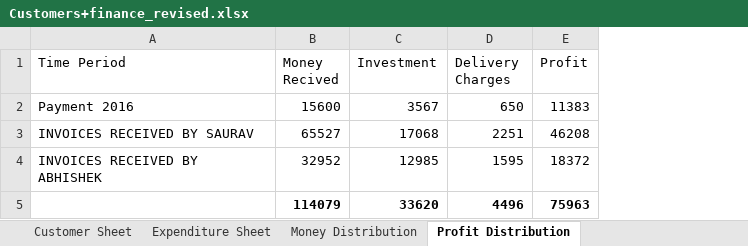
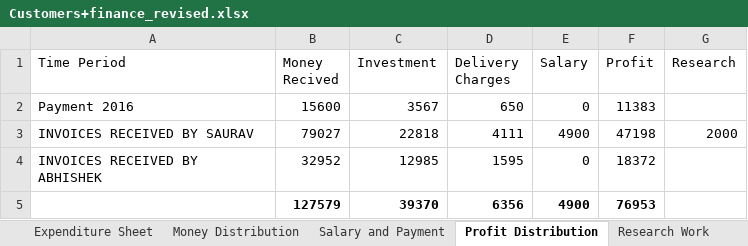
Before and after one commit to elecbits16/Accounts, an Excel workbook: Customers+finance_revised.xlsx, sheet Profit Distribution, drawn as a sheet; values as stored, in another font and other column widths than the file's, no borders; charts and pictures not drawn; removed rows and columns are numbered as before the commit, all else as after; the diff names each change by its address in the sheet, - before the commit and + after, or states it on an @@ line.

```diff
--- a/Customers+finance_revised.xlsx (sheet Profit Distribution)
+++ b/Customers+finance_revised.xlsx (sheet Profit Distribution)
+sheet tab: Salary and Payment
+sheet tab: Research Work
+column E (Salary), rows 2-4: 0 | 4900 | 0
+column G (Research), row 3: 2000
-B3 (Money Recived): 65527
+B3 (Money Recived): 79027
-C3 (Investment): 17068
+C3 (Investment): 22818
-D3 (Delivery Charges): 2251
+D3 (Delivery Charges): 4111
-F3 (Profit): 46208
+F3 (Profit): 47198
-row 5:  | 114079 | 33620 | 4496 | 75963
+row 5:  | 127579 | 39370 | 6356 | 4900 | 76953
```
Also changed, not shown: sheet Customer Sheet, sheet Expenditure Sheet, sheet Money Distribution, formulas that keep their value, charts or pictures, 1 other file.
